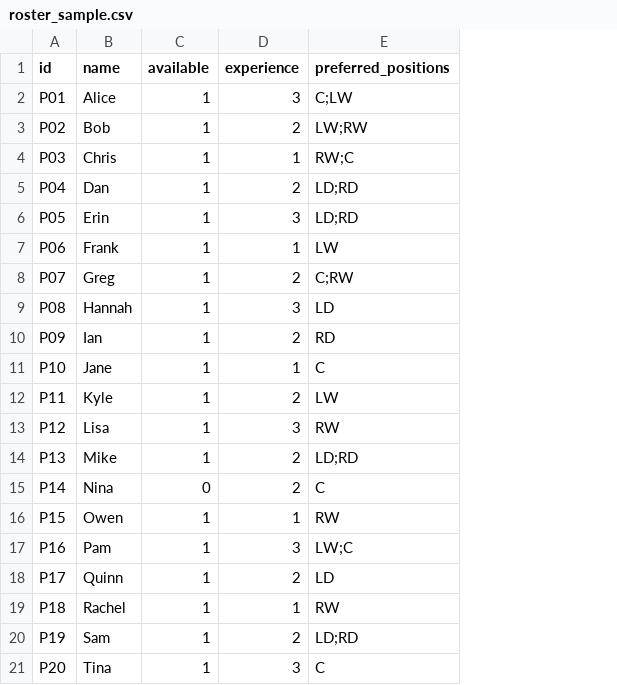
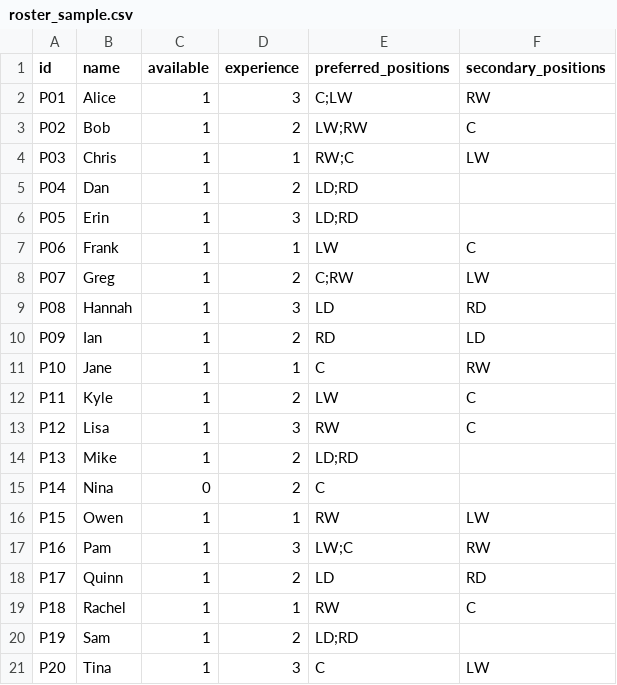
Before and after one commit to jakehadar/hockey-lines-solver, a CSV file: roster_sample.csv, drawn as a sheet; the diff names each change by its address in the sheet, - before the commit and + after, or states it on an @@ line.

Commit message:
add secondary preferences

```diff
--- a/roster_sample.csv
+++ b/roster_sample.csv
+column F (secondary_positions), rows 2-21: RW | C | LW |  |  | C | LW | RD | LD | RW | C | C |  |  | LW | RW | RD | C |  | LW
```
Also changed, not shown: 2 other files.
